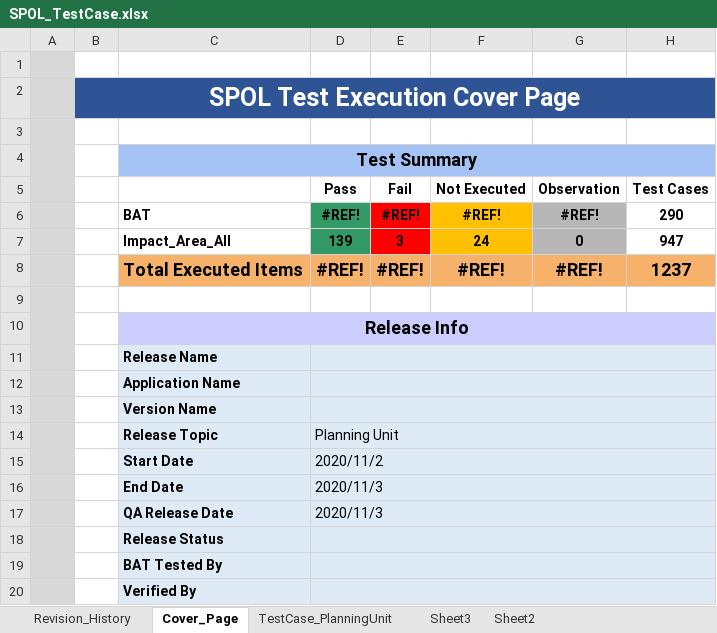
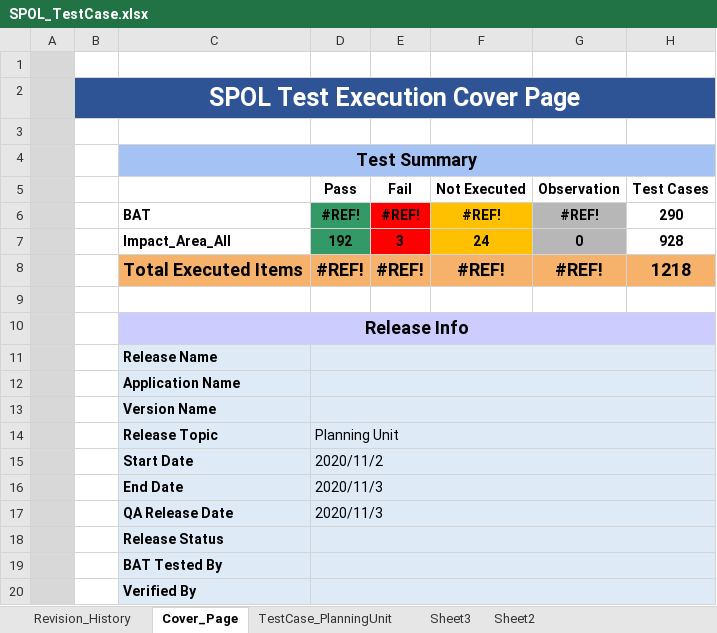
Before and after one commit to shantanupl/DiamondQA, an Excel workbook: SpolAutomation/src/resources/excelfile/SPOL_TestCase.xlsx, sheet Cover_Page, drawn as a sheet; values as stored, in another font and other column widths than the file's, no borders; the diff names each change by its address in the sheet, - before the commit and + after, or states it on an @@ line.

```diff
--- a/SpolAutomation/src/resources/excelfile/SPOL_TestCase.xlsx (sheet Cover_Page)
+++ b/SpolAutomation/src/resources/excelfile/SPOL_TestCase.xlsx (sheet Cover_Page)
-D7 (Pass): 139
+D7 (Pass): 192
-H7 (Test Cases): 947
+H7 (Test Cases): 928
-H8 (Test Cases): 1237
+H8 (Test Cases): 1218
```
Also changed, not shown: sheet TestCase_PlanningUnit, formulas that keep their value, 4 other files.
